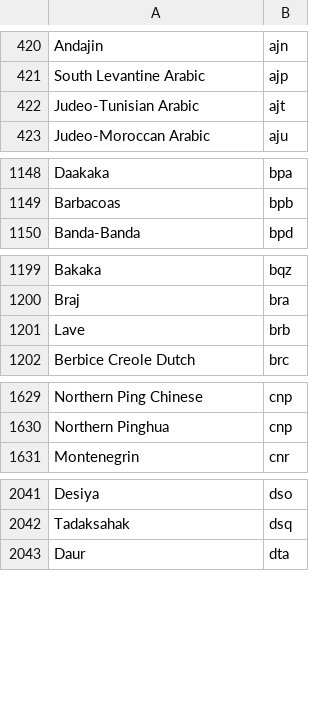
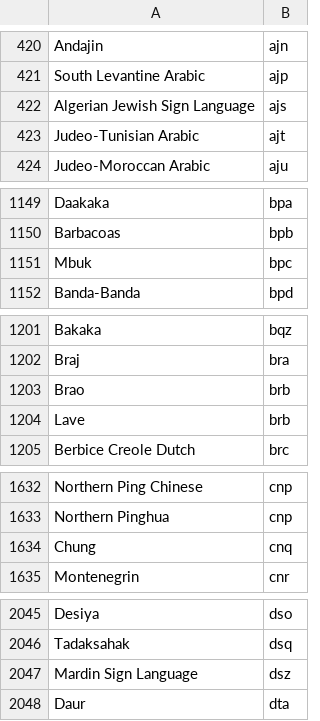
Before and after one commit to gedcom7code/java-converter, a TSV file: ged5to7/config/all-languages.tsv, drawn as a sheet; only a part is shown, gaps mark what is left out; the diff covers the shown part only; the diff names each change by its address in the sheet, - before the commit and + after, or states it on an @@ line.

```diff
--- a/ged5to7/config/all-languages.tsv
+++ b/ged5to7/config/all-languages.tsv
+row 422: Algerian Jewish Sign Language | ajs
+row 1151: Mbuk | bpc
+row 1203: Brao | brb
+row 1634: Chung | cnq
+row 2047: Mardin Sign Language | dsz
```
Also changed, not shown: 34 added rows and 1 edited cell elsewhere in this file, ged5to7/config/cardinalities.tsv, ged5to7/config/languages.tsv, 6 other files.
